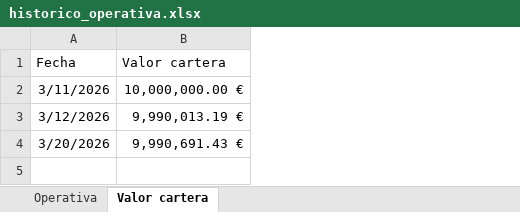
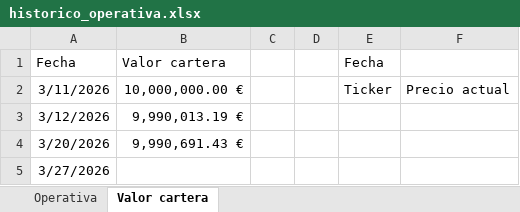
Before and after one commit to Javi-Puerta/Trabajo_gestion_cuantitativa, an Excel workbook: Envíos/historico_operativa.xlsx, sheet Valor cartera, drawn as a sheet; values as stored, in another font and other column widths than the file's, no borders; the diff names each change by its address in the sheet, - before the commit and + after, or states it on an @@ line.

```diff
--- a/Envíos/historico_operativa.xlsx (sheet Valor cartera)
+++ b/Envíos/historico_operativa.xlsx (sheet Valor cartera)
+column C, empty
+column D, empty
+column E, rows 1-2: Fecha | Ticker
+column F, row 2: Precio actual
+row 5: 3/27/2026
```
Also changed, not shown: sheet Operativa, 7 other files.
